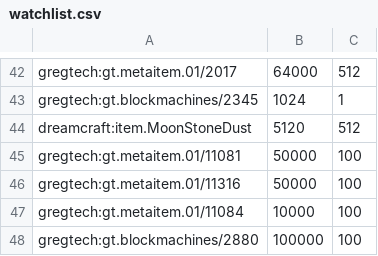
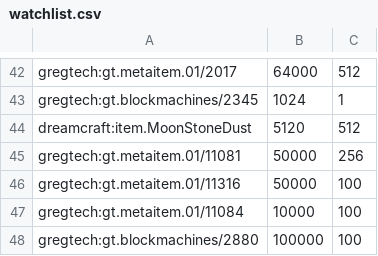
Before and after one commit to mak8427/GTNH_Lua_Applied, a CSV file: watchlist.csv, drawn as a sheet; only a part is shown, gaps mark what is left out.

Commit message:
tungsten

```diff
--- a/watchlist.csv
+++ b/watchlist.csv
@@ -44,3 +44,3 @@ gregtech:gt.blockmachines/2345,1024,1
 dreamcraft:item.MoonStoneDust,5120,512
-gregtech:gt.metaitem.01/11081,50000,100
+gregtech:gt.metaitem.01/11081,50000,256
 gregtech:gt.metaitem.01/11316,50000,100
```
